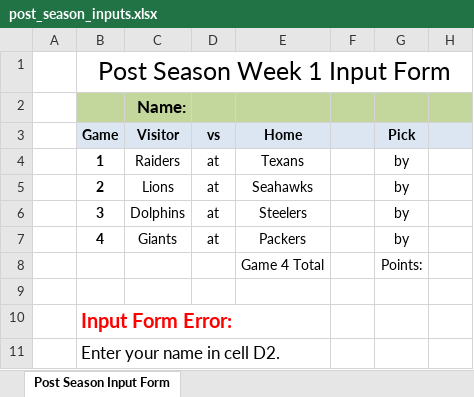
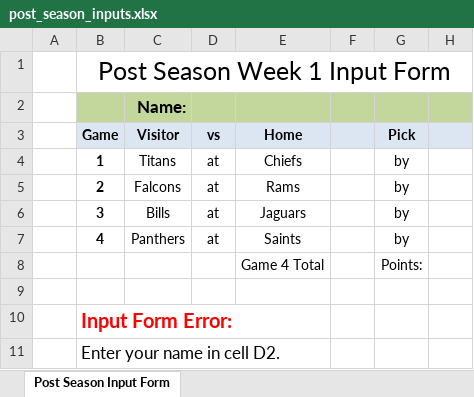
Before and after one commit to jlwebpages/fp, an Excel workbook: post_season_inputs.xlsx, sheet Post Season Input Form, drawn as a sheet; only a part is shown; values as stored, in another font and other column widths than the file's, no borders; the diff names each change by its address in the sheet, - before the commit and + after, or states it on an @@ line.

```diff
--- a/post_season_inputs.xlsx (sheet Post Season Input Form)
+++ b/post_season_inputs.xlsx (sheet Post Season Input Form)
-C4 (Visitor): Raiders
+C4 (Visitor): Titans
-E4 (Home): Texans
+E4 (Home): Chiefs
-C5 (Visitor): Lions
+C5 (Visitor): Falcons
-E5 (Home): Seahawks
+E5 (Home): Rams
-C6 (Visitor): Dolphins
+C6 (Visitor): Bills
-E6 (Home): Steelers
+E6 (Home): Jaguars
-C7 (Visitor): Giants
+C7 (Visitor): Panthers
-E7 (Home): Packers
+E7 (Home): Saints
```
Also changed, not shown: hidden cells, regular_season_final.xlsx, 4 other files.
